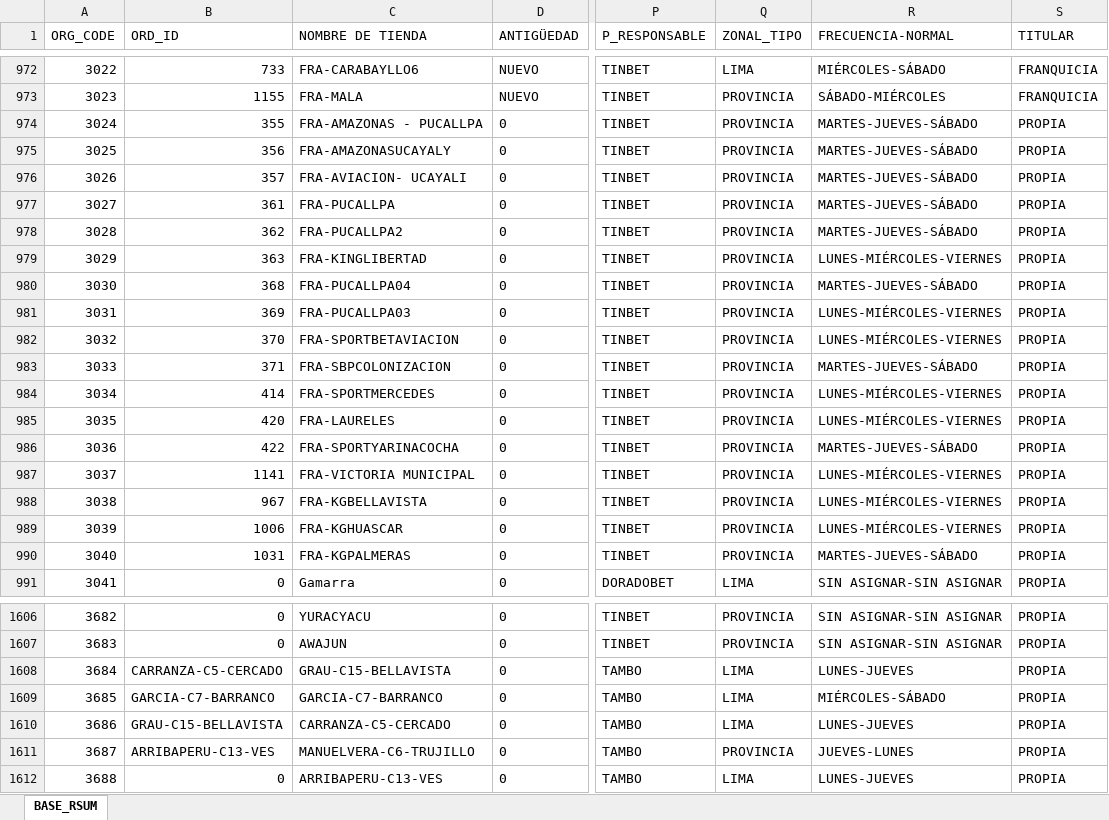
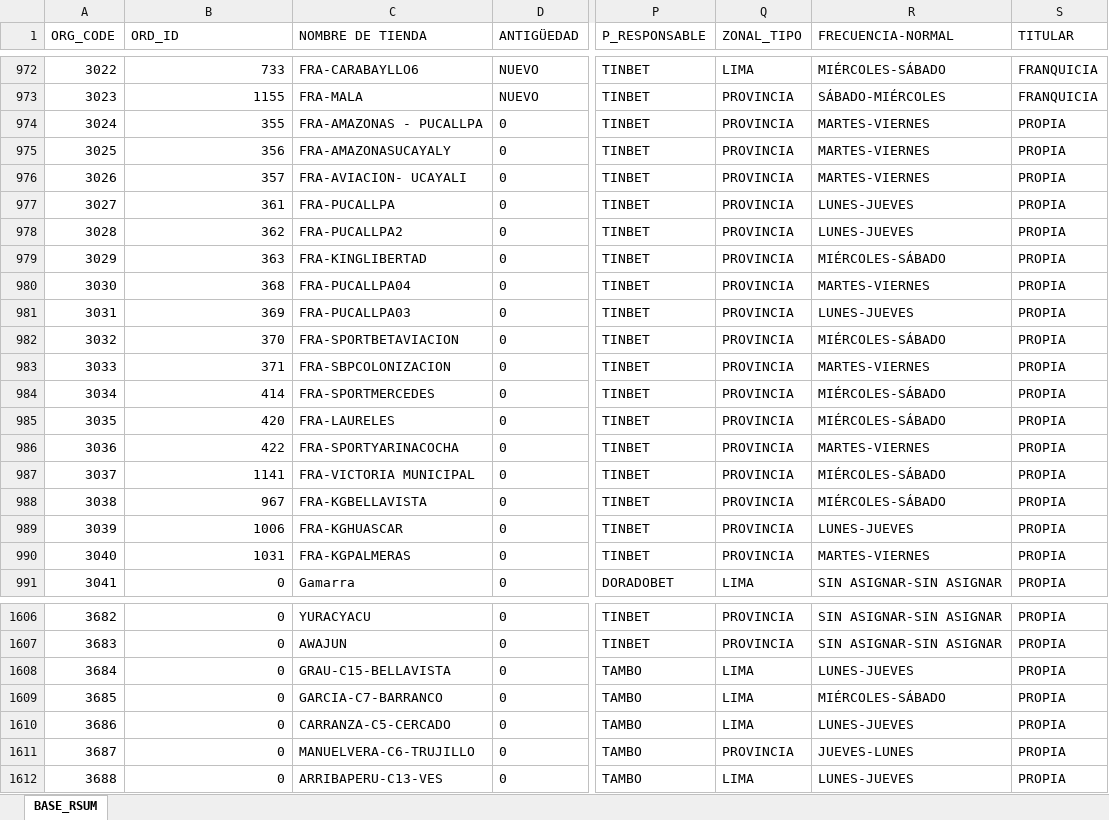
Before and after one commit to Leonardow33/MAPA_RC_INTERACTIVO, an Excel workbook: BASE_PARA MAPAS.xlsx, sheet BASE_RSUM, drawn as a sheet; only a part is shown, gaps mark what is left out; values as stored, in another font and other column widths than the file's, no borders; table styles not drawn; the diff covers the shown part only; the diff names each change by its address in the sheet, - before the commit and + after, or states it on an @@ line.

```diff
--- a/BASE_PARA MAPAS.xlsx (sheet BASE_RSUM)
+++ b/BASE_PARA MAPAS.xlsx (sheet BASE_RSUM)
-R974:R976 (FRECUENCIA-NORMAL): MARTES-JUEVES-SÁBADO
+R974:R976 (FRECUENCIA-NORMAL): MARTES-VIERNES
-R977:R978 (FRECUENCIA-NORMAL): MARTES-JUEVES-SÁBADO
+R977:R978 (FRECUENCIA-NORMAL): LUNES-JUEVES
-R979 (FRECUENCIA-NORMAL): LUNES-MIÉRCOLES-VIERNES
+R979 (FRECUENCIA-NORMAL): MIÉRCOLES-SÁBADO
-R980 (FRECUENCIA-NORMAL): MARTES-JUEVES-SÁBADO
+R980 (FRECUENCIA-NORMAL): MARTES-VIERNES
-R981 (FRECUENCIA-NORMAL): LUNES-MIÉRCOLES-VIERNES
+R981 (FRECUENCIA-NORMAL): LUNES-JUEVES
-R982 (FRECUENCIA-NORMAL): LUNES-MIÉRCOLES-VIERNES
+R982 (FRECUENCIA-NORMAL): MIÉRCOLES-SÁBADO
-R983 (FRECUENCIA-NORMAL): MARTES-JUEVES-SÁBADO
+R983 (FRECUENCIA-NORMAL): MARTES-VIERNES
-R984:R985 (FRECUENCIA-NORMAL): LUNES-MIÉRCOLES-VIERNES
+R984:R985 (FRECUENCIA-NORMAL): MIÉRCOLES-SÁBADO
-R986 (FRECUENCIA-NORMAL): MARTES-JUEVES-SÁBADO
+R986 (FRECUENCIA-NORMAL): MARTES-VIERNES
-R987:R988 (FRECUENCIA-NORMAL): LUNES-MIÉRCOLES-VIERNES
+R987:R988 (FRECUENCIA-NORMAL): MIÉRCOLES-SÁBADO
-R989 (FRECUENCIA-NORMAL): LUNES-MIÉRCOLES-VIERNES
+R989 (FRECUENCIA-NORMAL): LUNES-JUEVES
-R990 (FRECUENCIA-NORMAL): MARTES-JUEVES-SÁBADO
+R990 (FRECUENCIA-NORMAL): MARTES-VIERNES
-B1608 (ORD_ID): CARRANZA-C5-CERCADO
+B1608 (ORD_ID): 0
-B1609 (ORD_ID): GARCIA-C7-BARRANCO
+B1609 (ORD_ID): 0
-B1610 (ORD_ID): GRAU-C15-BELLAVISTA
+B1610 (ORD_ID): 0
-B1611 (ORD_ID): ARRIBAPERU-C13-VES
+B1611 (ORD_ID): 0
```
Also changed, not shown: 10 edited cells elsewhere in this sheet, 1 other file.
